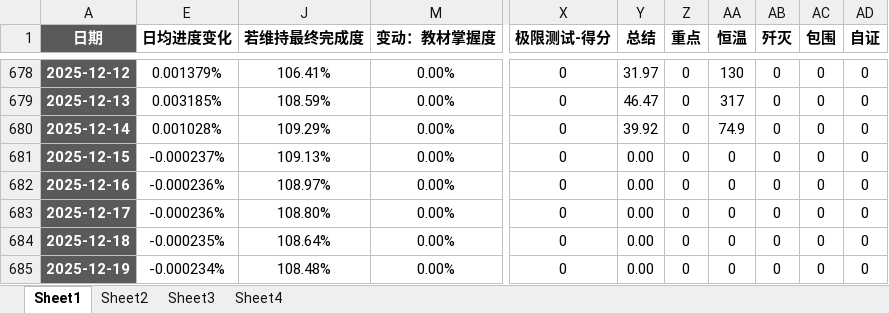
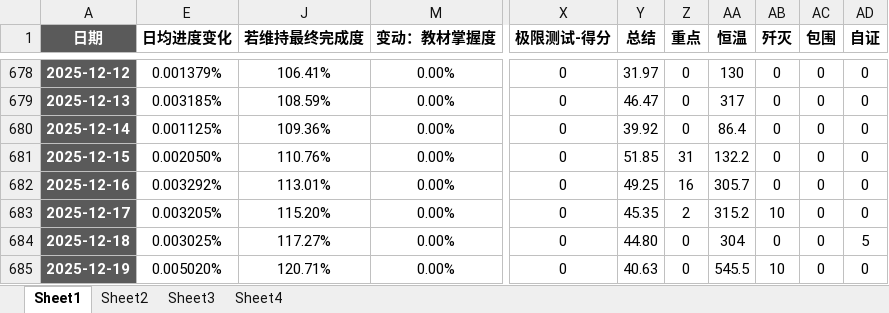
Before and after one commit to AlucardNosferatu/NPEE, an Excel workbook: 工作统计.xlsx, sheet Sheet1, drawn as a sheet; only a part is shown, gaps mark what is left out; values as stored, in another font and other column widths than the file's, no borders; conditional formats not drawn; the diff covers the shown part only; the diff names each change by its address in the sheet, - before the commit and + after, or states it on an @@ line.

```diff
--- a/工作统计.xlsx (sheet Sheet1)
+++ b/工作统计.xlsx (sheet Sheet1)
-E680 (日均进度变化): 0.001028%
+E680 (日均进度变化): 0.001125%
-J680 (若维持最终完成度): 109.29%
+J680 (若维持最终完成度): 109.36%
-AA680 (恒温): 74.9
+AA680 (恒温): 86.4
-E681 (日均进度变化): -0.000237%
+E681 (日均进度变化): 0.002050%
-J681 (若维持最终完成度): 109.13%
+J681 (若维持最终完成度): 110.76%
-Y681 (总结): 0.00
+Y681 (总结): 51.85
-Z681 (重点): 0
+Z681 (重点): 31
-AA681 (恒温): 0
+AA681 (恒温): 132.2
-E682 (日均进度变化): -0.000236%
+E682 (日均进度变化): 0.003292%
-J682 (若维持最终完成度): 108.97%
+J682 (若维持最终完成度): 113.01%
-Y682 (总结): 0.00
+Y682 (总结): 49.25
-Z682 (重点): 0
+Z682 (重点): 16
-AA682 (恒温): 0
+AA682 (恒温): 305.7
-E683 (日均进度变化): -0.000236%
+E683 (日均进度变化): 0.003205%
-J683 (若维持最终完成度): 108.80%
+J683 (若维持最终完成度): 115.20%
-Y683 (总结): 0.00
+Y683 (总结): 45.35
-Z683 (重点): 0
+Z683 (重点): 2
-AA683 (恒温): 0
+AA683 (恒温): 315.2
-AB683 (歼灭): 0
+AB683 (歼灭): 10
-E684 (日均进度变化): -0.000235%
+E684 (日均进度变化): 0.003025%
-J684 (若维持最终完成度): 108.64%
+J684 (若维持最终完成度): 117.27%
-Y684 (总结): 0.00
+Y684 (总结): 44.80
-AA684 (恒温): 0
+AA684 (恒温): 304
-AD684 (自证): 0
+AD684 (自证): 5
-E685 (日均进度变化): -0.000234%
+E685 (日均进度变化): 0.005020%
-J685 (若维持最终完成度): 108.48%
+J685 (若维持最终完成度): 120.71%
-Y685 (总结): 0.00
+Y685 (总结): 40.63
-AA685 (恒温): 0
+AA685 (恒温): 545.5
-AB685 (歼灭): 0
+AB685 (歼灭): 10
```
Also changed, not shown: 15 edited cells elsewhere in this sheet, sheet Sheet3, sheet Sheet4, hidden cells, charts or pictures, 工作报告.xlsx, 工作日志.xlsx, 6 other files.
